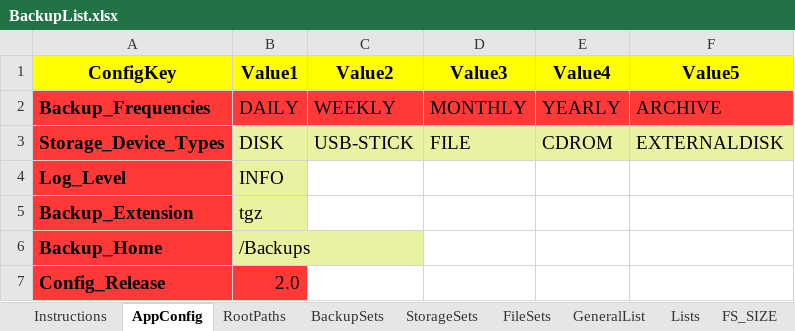
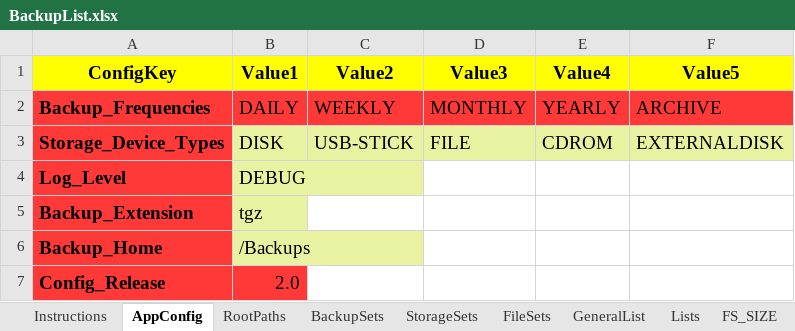
Before and after one commit to bonizak/PythonBackup, an Excel workbook: resource/BackupList.xlsx, sheet AppConfig, drawn as a sheet; values as stored, in another font and other column widths than the file's, no borders; the diff names each change by its address in the sheet, - before the commit and + after, or states it on an @@ line.

Commit message:
20210803 Bypass issue with Backups sets with multi-Filesets with different RECURSE values

```diff
--- a/resource/BackupList.xlsx (sheet AppConfig)
+++ b/resource/BackupList.xlsx (sheet AppConfig)
-B4 (Value1): INFO
+B4 (Value1): DEBUG
```
Also changed, not shown: sheet FileSets, sheet BackupSets, sheet Instructions, 1 other file.
